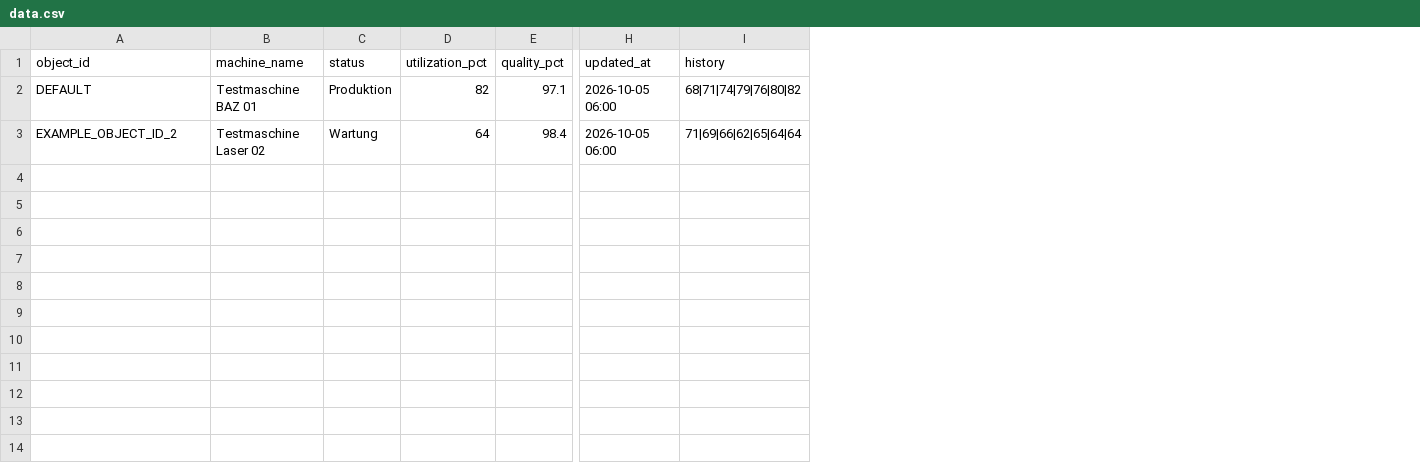
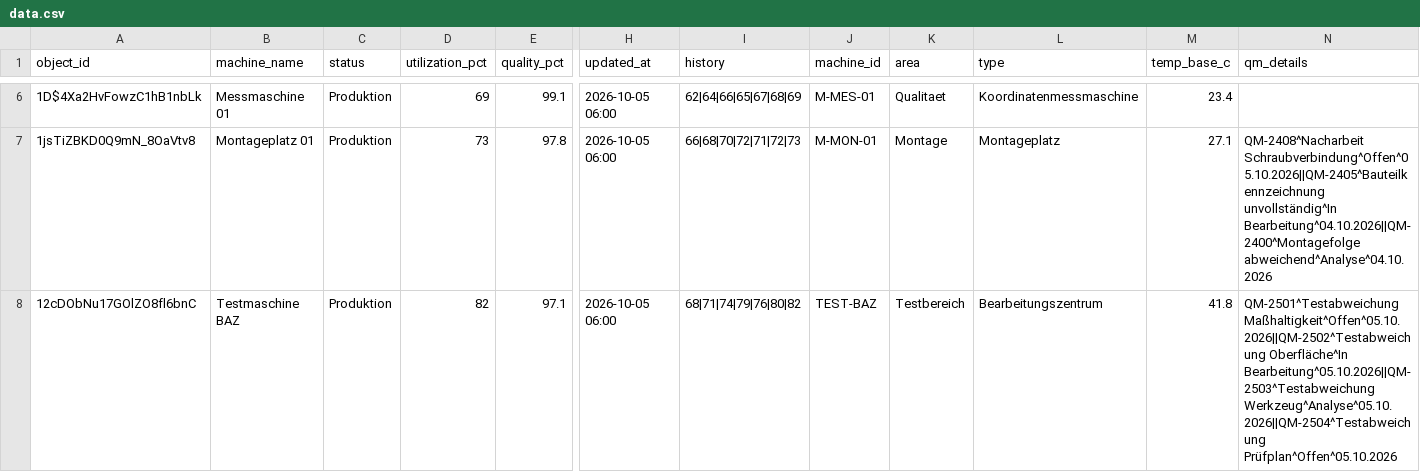
Before and after one commit to freesewuebbo/trimble-cockpit, a CSV file: data.csv, drawn as a sheet; only a part is shown, gaps mark what is left out; removed rows and columns are numbered as before the commit, all else as after; rows hold the shown columns only; the diff covers the shown part only; the diff names each change by its address in the sheet, - before the commit and + after, or states it on an @@ line.

Commit message:
Map sample machines and add QM and temperature demo data

```diff
--- a/data.csv
+++ b/data.csv
+column J (machine_id), row 8: TEST-BAZ
+column K (area), row 8: Testbereich
+column L (type), row 8: Bearbeitungszentrum
+column M (temp_base_c), row 8: 41.8
+column N (qm_details), row 8: QM-2501^Testabweichung Maßhaltigkeit^Offen^05.10.2026||QM-2502^Testabweichung Oberfläche^In Bearbeitung^05.10.2026||QM-2503^Testabweichung Werkzeug^Analyse^05.10.2026||QM-2504^Testabweichung Prüfplan^Offen^05.10.2026
+row 6: 1D$4Xa2HvFowzC1hB1nbLk | Messmaschine 01 | Produktion | 69 | 99.1 | 2026-10-05 06:00 | 62|64|66|65|67|68|69 | M-MES-01 | Qualitaet | Koordinatenmessmaschine | 23.4
+row 7: 1jsTiZBKD0Q9mN_8OaVtv8 | Montageplatz 01 | Produktion | 73 | 97.8 | 2026-10-05 06:00 | 66|68|70|72|71|72|73 | M-MON-01 | Montage | Montageplatz | 27.1 | QM-2408^Nacharbeit Schraubverbindung^Offen^05.10.2026||QM-2405^Bauteilkennzeichnung unvollständig^In Bearbeitung^04.10.2026||QM-2400^Montagefolge abweichend^Analyse^04.10.2026
-A8 (object_id): DEFAULT
+A8 (object_id): 12cDObNu17GOlZO8fl6bnC
-B8 (machine_name): Testmaschine BAZ 01
+B8 (machine_name): Testmaschine BAZ
-row 3: EXAMPLE_OBJECT_ID_2 | Testmaschine Laser 02 | Wartung | 64 | 98.4 | 2026-10-05 06:00 | 71|69|66|62|65|64|64
```
Also changed, not shown: 4 added rows elsewhere in this file.
